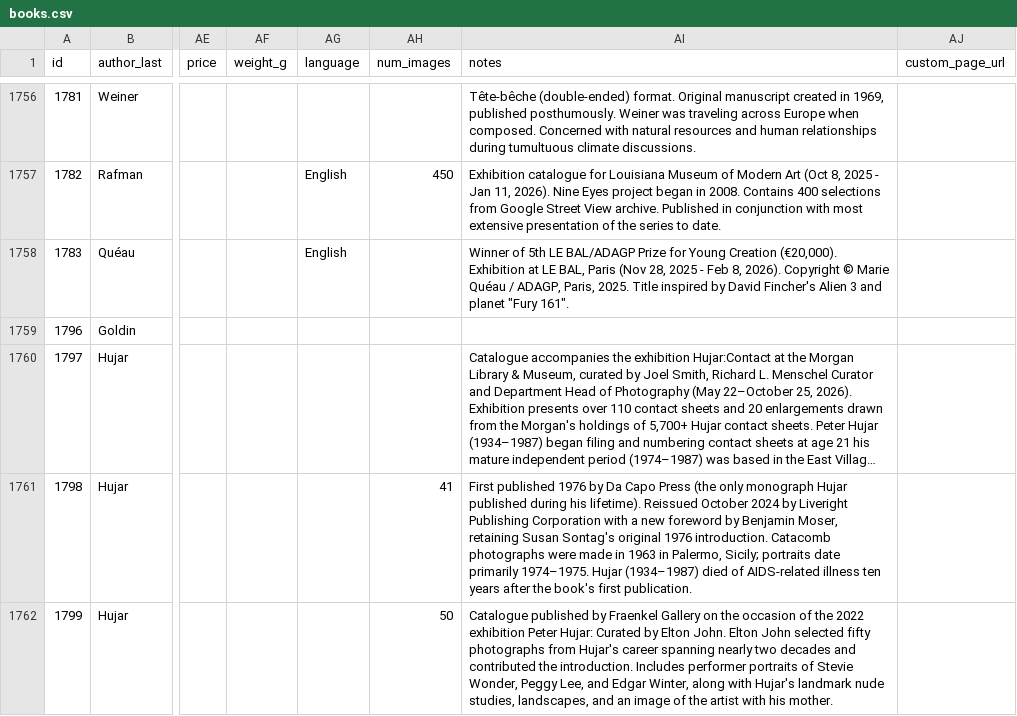
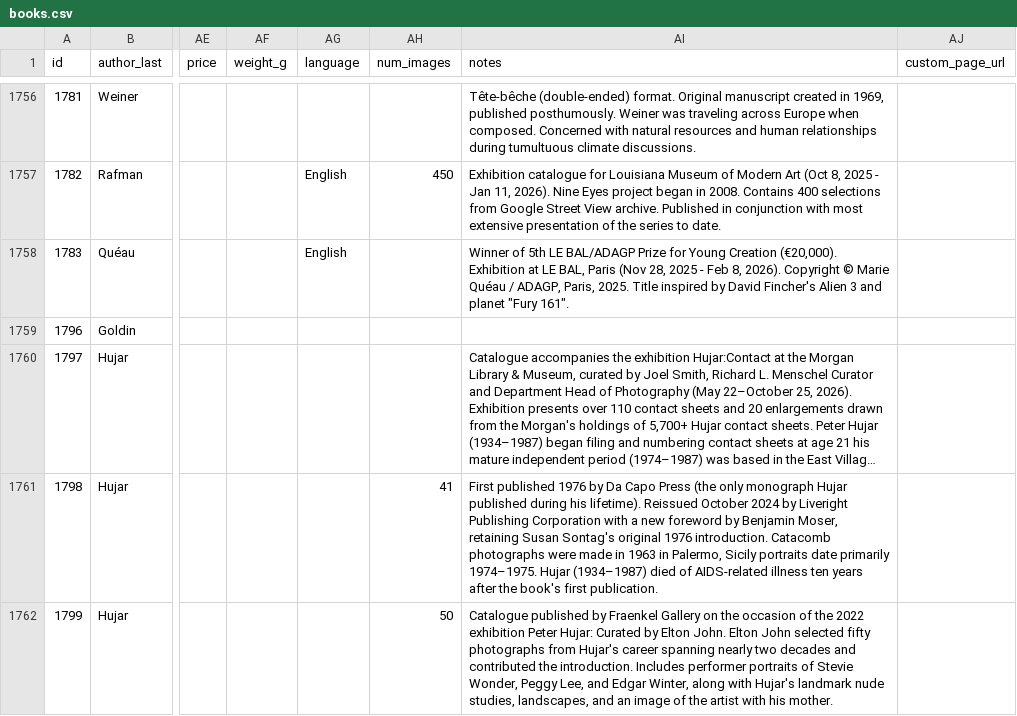
Before and after one commit to Mediaeater/Hudson_Street_Library, a CSV file: src/_data/books.csv, drawn as a sheet; only a part is shown, gaps mark what is left out; long unchanged cells end in …; the diff covers the shown part only; the diff names each change by its address in the sheet, - before the commit and + after, or states it on an @@ line.

```diff
--- a/src/_data/books.csv
+++ b/src/_data/books.csv
-AI1761 (notes): …in Palermo, Sicily; portraits date…
+AI1761 (notes): …in Palermo, Sicily portraits date…
```
Also changed, not shown: 1 added row elsewhere in this file, 1 other file.
